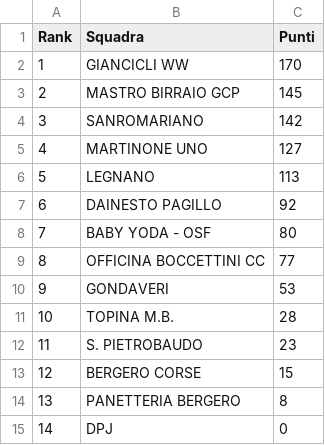
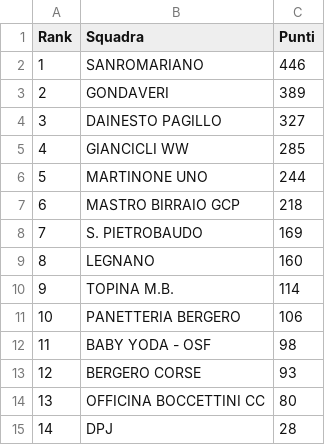
Before and after one commit to thomasrobiglio/ciclismo-reale, a CSV file: data/mensile.csv, drawn as a sheet.

```diff
--- a/data/mensile.csv
+++ b/data/mensile.csv
@@ -1,15 +1,15 @@
 Rank,Squadra,Punti
-1,GIANCICLI WW,170
-2,MASTRO BIRRAIO GCP,145
-3,SANROMARIANO,142
-4,MARTINONE UNO,127
-5,LEGNANO,113
-6,DAINESTO PAGILLO,92
-7,BABY YODA - OSF,80
-8,OFFICINA BOCCETTINI CC,77
-9,GONDAVERI,53
-10,TOPINA M.B.,28
-11,S. PIETROBAUDO,23
-12,BERGERO CORSE,15
-13,PANETTERIA BERGERO,8
-14,DPJ,0
+1,SANROMARIANO,446
+2,GONDAVERI,389
+3,DAINESTO PAGILLO,327
+4,GIANCICLI WW,285
+5,MARTINONE UNO,244
+6,MASTRO BIRRAIO GCP,218
+7,S. PIETROBAUDO,169
+8,LEGNANO,160
+9,TOPINA M.B.,114
+10,PANETTERIA BERGERO,106
+11,BABY YODA - OSF,98
+12,BERGERO CORSE,93
+13,OFFICINA BOCCETTINI CC,80
+14,DPJ,28
```
Also changed, not shown: data/cqranking_riders.csv, data/pcs_no_program.csv, 15 other files.
